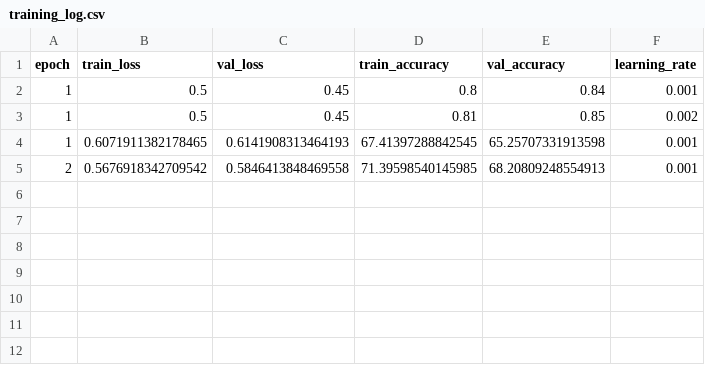
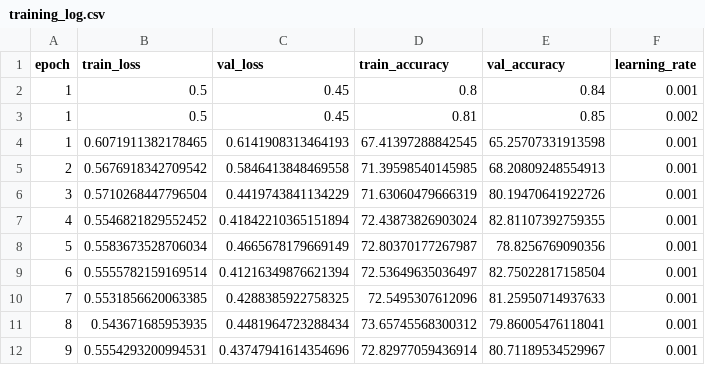
Before and after one commit to nov-salvador/CNN-Learning-with-Bridge-Crack-Detection, a CSV file: logs/training_log.csv, drawn as a sheet; the diff names each change by its address in the sheet, - before the commit and + after, or states it on an @@ line.

Commit message:
resumed training for 10 epoch but had early stopping in epoch 9

```diff
--- a/logs/training_log.csv
+++ b/logs/training_log.csv
+row 6: 3 | 0.5710268447796504 | 0.4419743841134229 | 71.63060479666319 | 80.19470641922726 | 0.001
+row 7: 4 | 0.5546821829552452 | 0.41842210365151894 | 72.43873826903024 | 82.81107392759355 | 0.001
+row 8: 5 | 0.5583673528706034 | 0.4665678179669149 | 72.80370177267987 | 78.8256769090356 | 0.001
+row 9: 6 | 0.5555782159169514 | 0.41216349876621394 | 72.53649635036497 | 82.75022817158504 | 0.001
+row 10: 7 | 0.5531856620063385 | 0.4288385922758325 | 72.5495307612096 | 81.25950714937633 | 0.001
+row 11: 8 | 0.543671685953935 | 0.4481964723288434 | 73.65745568300312 | 79.86005476118041 | 0.001
+row 12: 9 | 0.5554293200994531 | 0.43747941614354696 | 72.82977059436914 | 80.71189534529967 | 0.001
```
Also changed, not shown: 6 other files.
